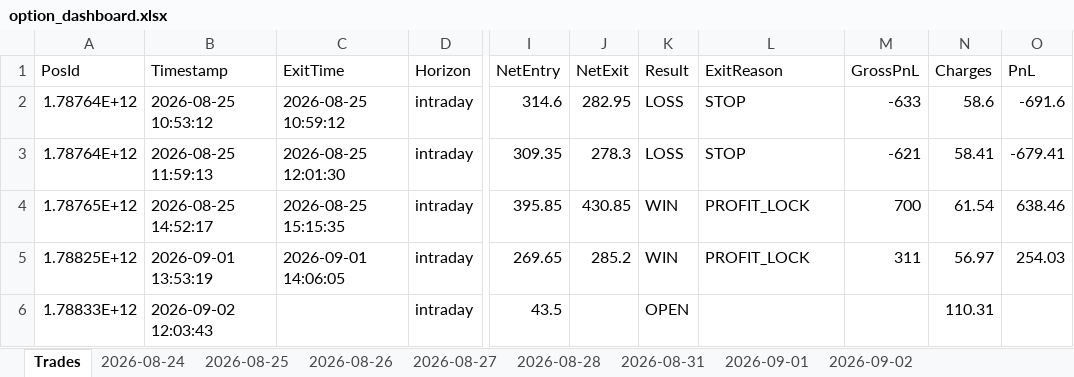
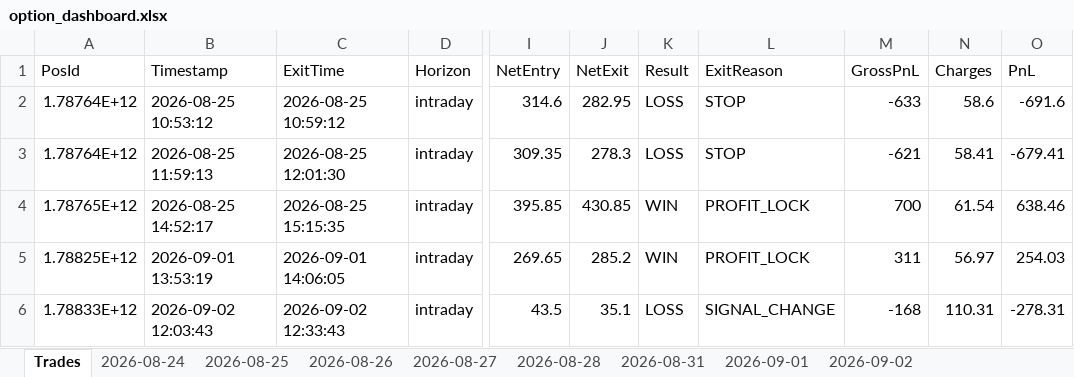
Before and after one commit to ravichandrant1697/option-dashboard-sensex-main, an Excel workbook: option_dashboard.xlsx, sheet Trades, drawn as a sheet; only a part is shown, gaps mark what is left out; values as stored, in another font and other column widths than the file's, no borders; the diff names each change by its address in the sheet, - before the commit and + after, or states it on an @@ line.

```diff
--- a/option_dashboard.xlsx (sheet Trades)
+++ b/option_dashboard.xlsx (sheet Trades)
-C6 (ExitTime): (empty)
+C6 (ExitTime): 2026-09-02 12:33:43
-J6 (NetExit): (empty)
+J6 (NetExit): 35.1
-K6 (Result): OPEN
+K6 (Result): LOSS
-L6 (ExitReason): (empty)
+L6 (ExitReason): SIGNAL_CHANGE
-M6 (GrossPnL): (empty)
+M6 (GrossPnL): -168
-O6 (PnL): (empty)
+O6 (PnL): -278.31
```
Also changed, not shown: sheet 2026-09-02, 1 other file.
